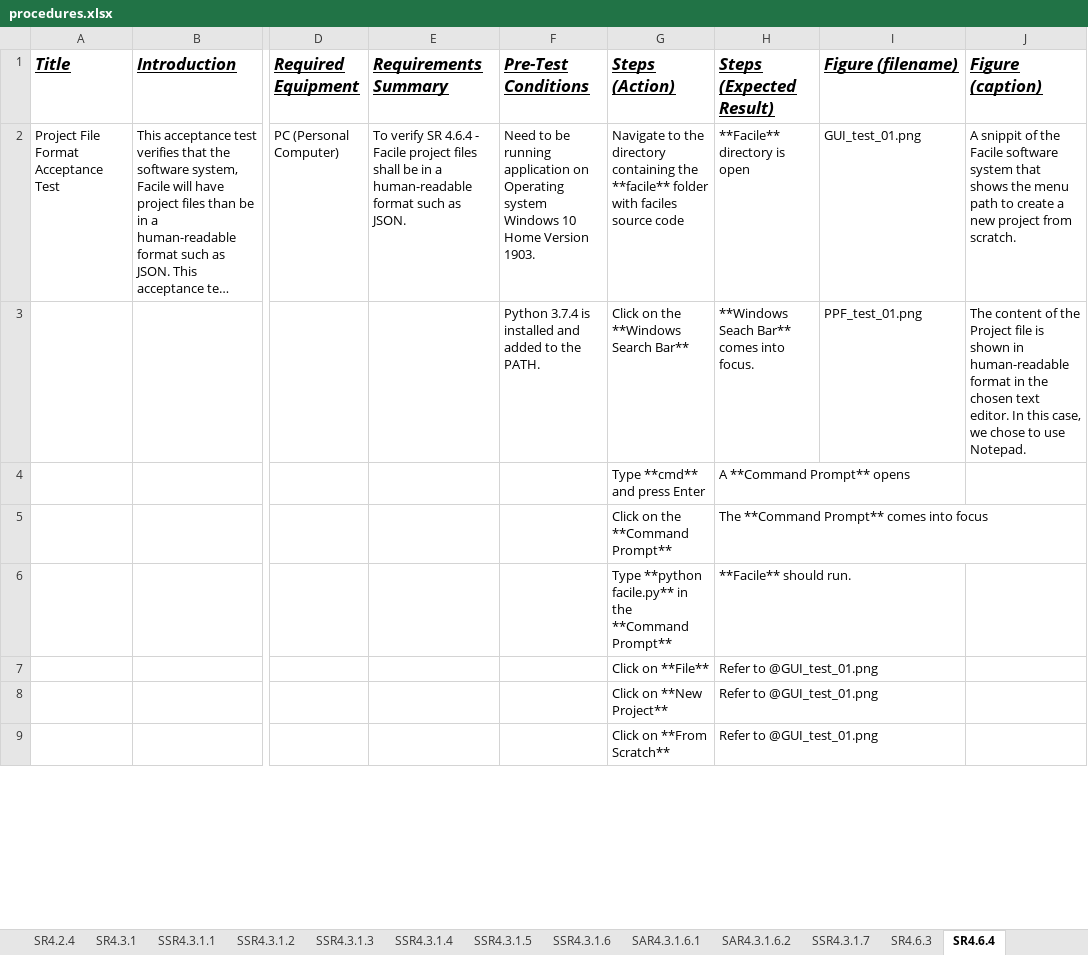
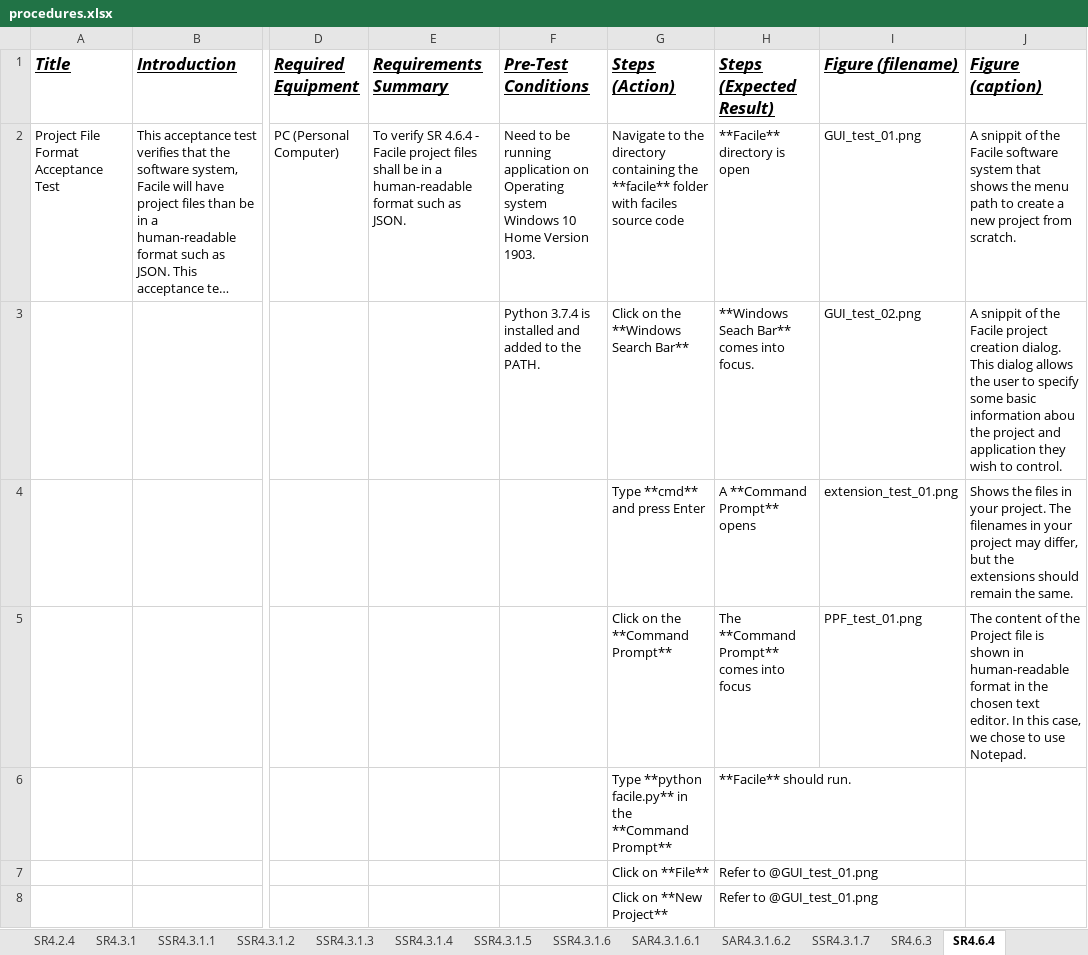
Before and after one commit to facade-technologies-inc/facile, an Excel workbook: documentation/ATP/source/procedures.xlsx, sheet SR4.6.4, drawn as a sheet; only a part is shown, gaps mark what is left out; the shorter side is filled out with more unchanged rows; long unchanged cells end in …; values as stored, in another font and other column widths than the file's, no borders; the diff names each change by its address in the sheet, - before the commit and + after, or states it on an @@ line.

Commit message:
Made some changes to the images and procedures.

```diff
--- a/documentation/ATP/source/procedures.xlsx (sheet SR4.6.4)
+++ b/documentation/ATP/source/procedures.xlsx (sheet SR4.6.4)
-I3 (Figure (filename)): PPF_test_01.png
+I3 (Figure (filename)): GUI_test_02.png
-J3 (Figure (caption)): The content of the Project file is shown in human-readable format in the chosen text editor. In this case, we chose to use Notepad.
+J3 (Figure (caption)): A snippit of the Facile project creation dialog. This dialog allows the user to specify some basic information abou the project and application they wish to control.
-I4 (Figure (filename)): (empty)
+I4 (Figure (filename)): extension_test_01.png
-J4 (Figure (caption)): (empty)
+J4 (Figure (caption)): Shows the files in your project. The filenames in your project may differ, but the extensions should remain the same.
-I5 (Figure (filename)): (empty)
+I5 (Figure (filename)): PPF_test_01.png
-J5 (Figure (caption)): (empty)
+J5 (Figure (caption)): The content of the Project file is shown in human-readable format in the chosen text editor. In this case, we chose to use Notepad.
```
Also changed, not shown: sheet SR4.3.1, 1 other file.
